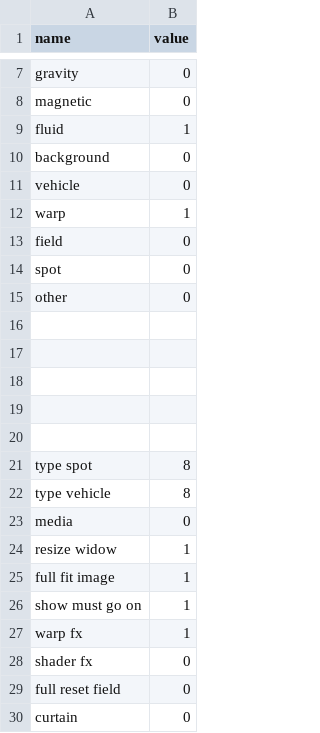
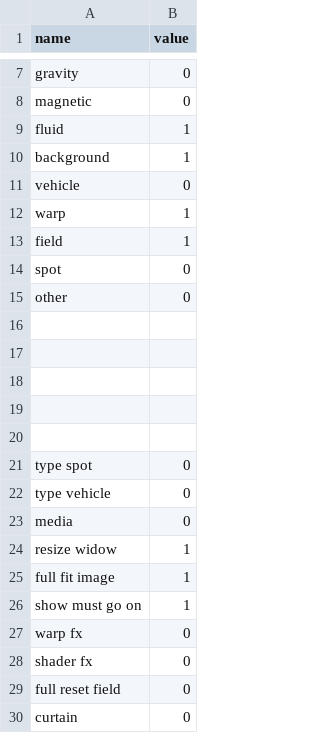
Before and after one commit to knupel/Force_Field, a CSV file: FORCE_APP/save/dialogue_force.csv, drawn as a sheet; only a part is shown, gaps mark what is left out.

Commit message:
update

```diff
--- a/FORCE_APP/save/dialogue_force.csv
+++ b/FORCE_APP/save/dialogue_force.csv
@@ -9,6 +9,6 @@ magnetic,0
 fluid,1
-background,0
+background,1
 vehicle,0
 warp,1
-field,0
+field,1
 spot,0
@@ -20,4 +20,4 @@ other,0
 ,
-type spot,8
-type vehicle,8
+type spot,0
+type vehicle,0
 media,0
@@ -26,3 +26,3 @@ full fit image,1
 show must go on,1
-warp fx,1
+warp fx,0
 shader fx,0
```
